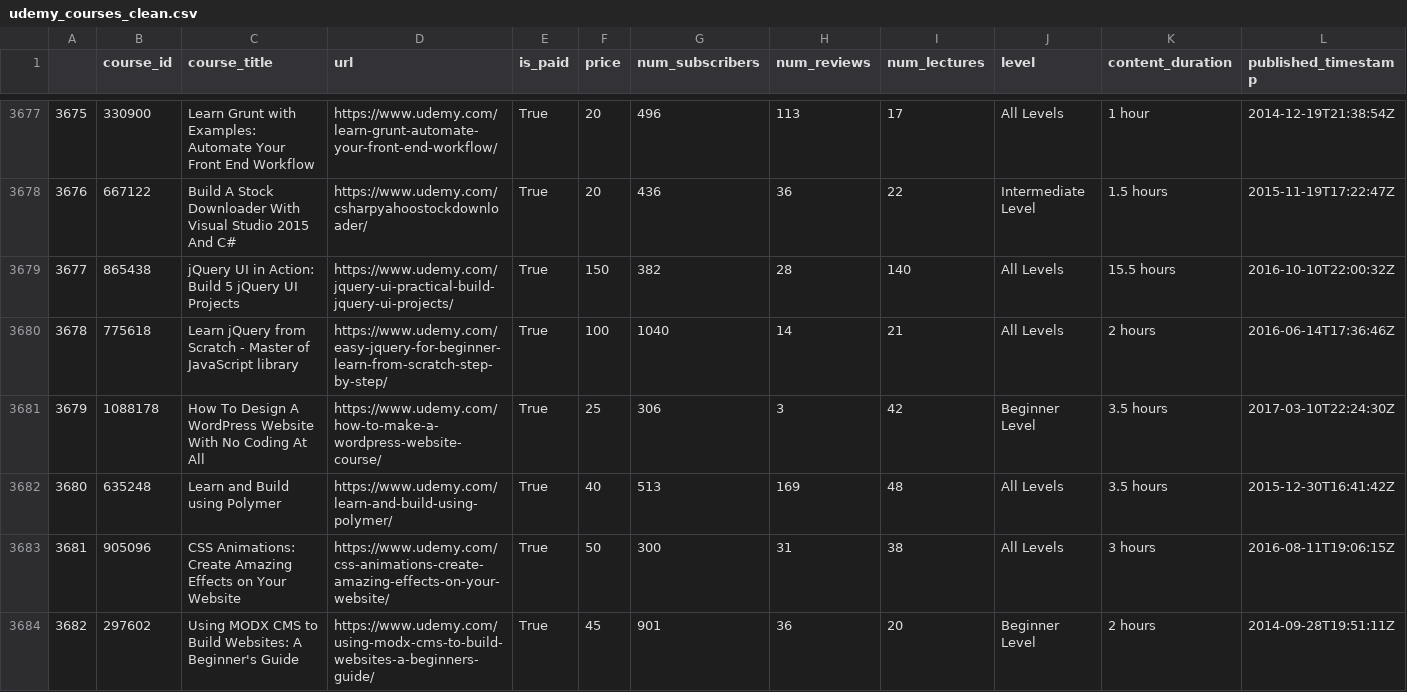
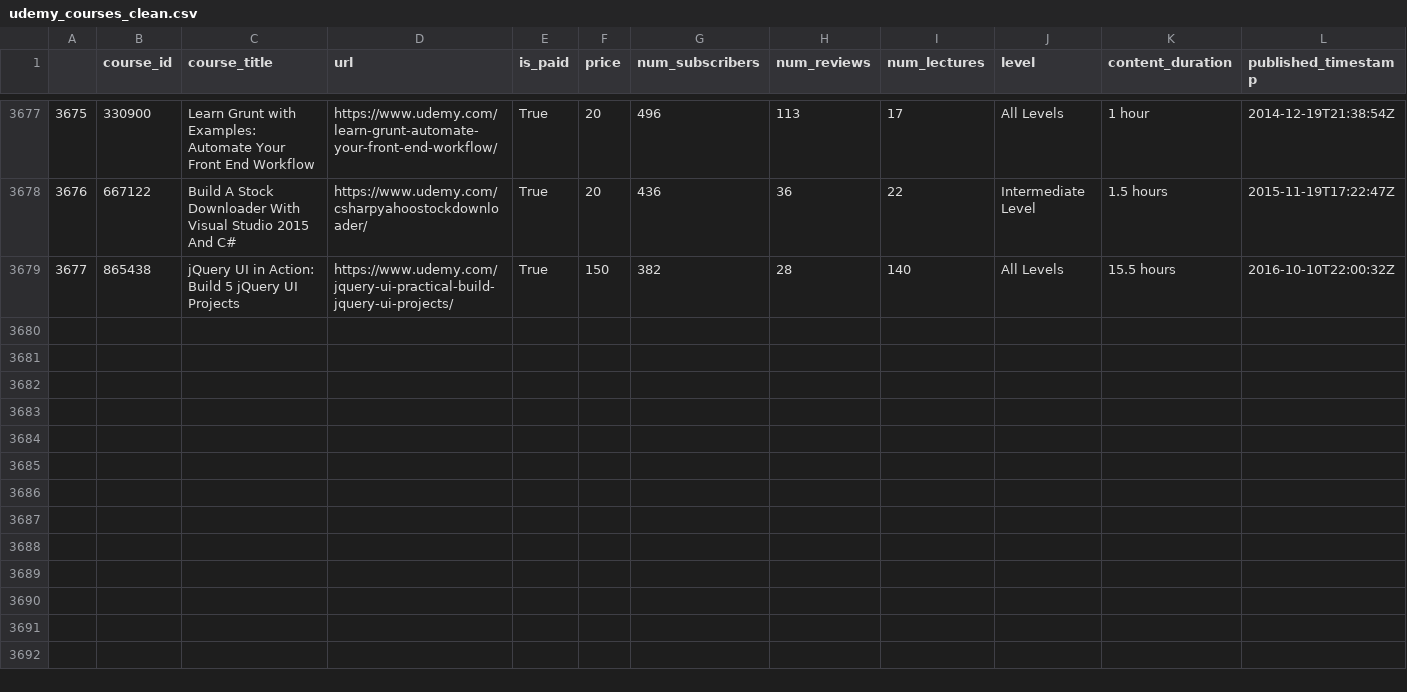
Before and after one commit to Gokul-Ks/Udemize, a CSV file: data/udemy_courses_clean.csv, drawn as a sheet; only a part is shown, gaps mark what is left out; rows hold the shown columns only; the diff names each change by its address in the sheet, - before the commit and + after, or states it on an @@ line.

Commit message:
Updated clean_csv

```diff
--- a/data/udemy_courses_clean.csv
+++ b/data/udemy_courses_clean.csv
-row 3680: 3678 | 775618 | Learn jQuery from Scratch - Master of JavaScript library | https://www.udemy.com/easy-jquery-for-beginner-learn-from-scratch-step-by-step/ | True | 100 | 1040 | 14 | 21 | All Levels | 2 hours | 2016-06-14T17:36:46Z
-row 3681: 3679 | 1088178 | How To Design A WordPress Website With No Coding At All | https://www.udemy.com/how-to-make-a-wordpress-website-course/ | True | 25 | 306 | 3 | 42 | Beginner Level | 3.5 hours | 2017-03-10T22:24:30Z
-row 3682: 3680 | 635248 | Learn and Build using Polymer | https://www.udemy.com/learn-and-build-using-polymer/ | True | 40 | 513 | 169 | 48 | All Levels | 3.5 hours | 2015-12-30T16:41:42Z
-row 3683: 3681 | 905096 | CSS Animations: Create Amazing Effects on Your Website | https://www.udemy.com/css-animations-create-amazing-effects-on-your-website/ | True | 50 | 300 | 31 | 38 | All Levels | 3 hours | 2016-08-11T19:06:15Z
-row 3684: 3682 | 297602 | Using MODX CMS to Build Websites: A Beginner's Guide | https://www.udemy.com/using-modx-cms-to-build-websites-a-beginners-guide/ | True | 45 | 901 | 36 | 20 | Beginner Level | 2 hours | 2014-09-28T19:51:11Z
```
